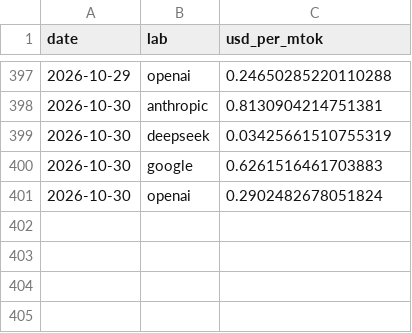
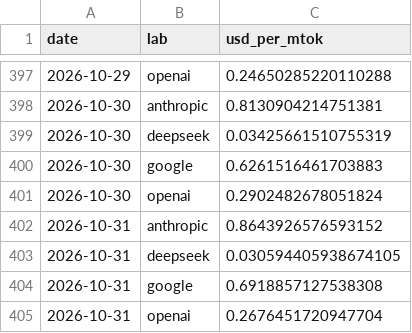
Before and after one commit to mirorichard-boop/ai-compute-monitor, a CSV file: data/ornn_otpi.csv, drawn as a sheet; only a part is shown, gaps mark what is left out.

```diff
--- a/data/ornn_otpi.csv
+++ b/data/ornn_otpi.csv
@@ -401 +401,5 @@ date,lab,usd_per_mtok
 2026-10-30,openai,0.2902482678051824
+2026-10-31,anthropic,0.8643926576593152
+2026-10-31,deepseek,0.030594405938674105
+2026-10-31,google,0.6918857127538308
+2026-10-31,openai,0.2676451720947704
```
Also changed, not shown: data/openrouter_endpoints.csv, data/openrouter_models.csv, 7 other files.
